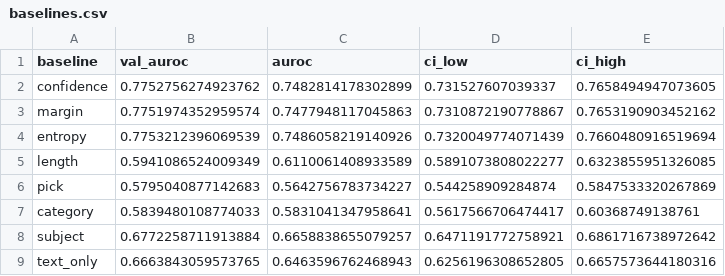
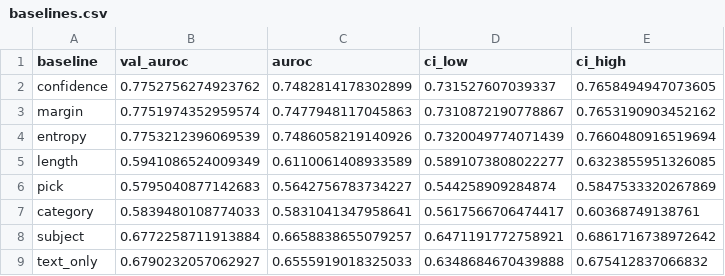
Before and after one commit to abjohnkang/llm-error-probes, a CSV file: results/qwen2.5-3b-instruct_n14042_seed0/baselines.csv, drawn as a sheet.

Commit message:
Add answer options to the text-only baseline

```diff
--- a/results/qwen2.5-3b-instruct_n14042_seed0/baselines.csv
+++ b/results/qwen2.5-3b-instruct_n14042_seed0/baselines.csv
@@ -8,2 +8,2 @@ category,0.5839480108774033,0.5831041347958641,0.5617566706474417,0.603687491387
 subject,0.6772258711913884,0.6658838655079257,0.6471191772758921,0.6861716738972642
-text_only,0.6663843059573765,0.6463596762468943,0.6256196308652805,0.6657573644180316
+text_only,0.6790232057062927,0.6555919018325033,0.6348684670439888,0.675412837066832
```
Also changed, not shown: 1 other file.
